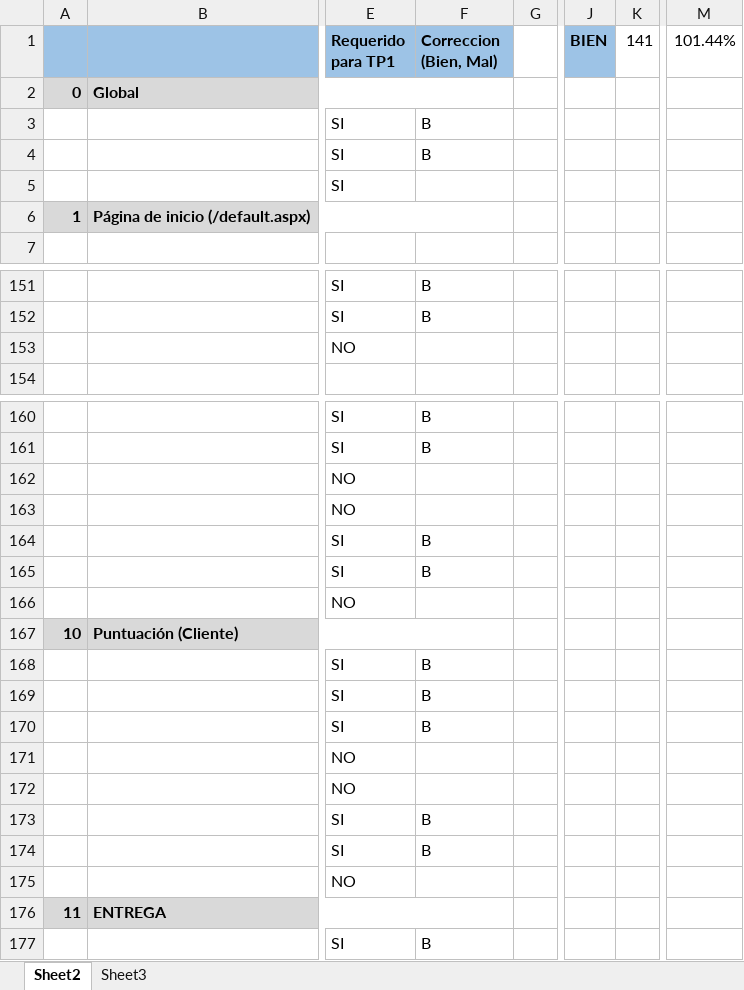
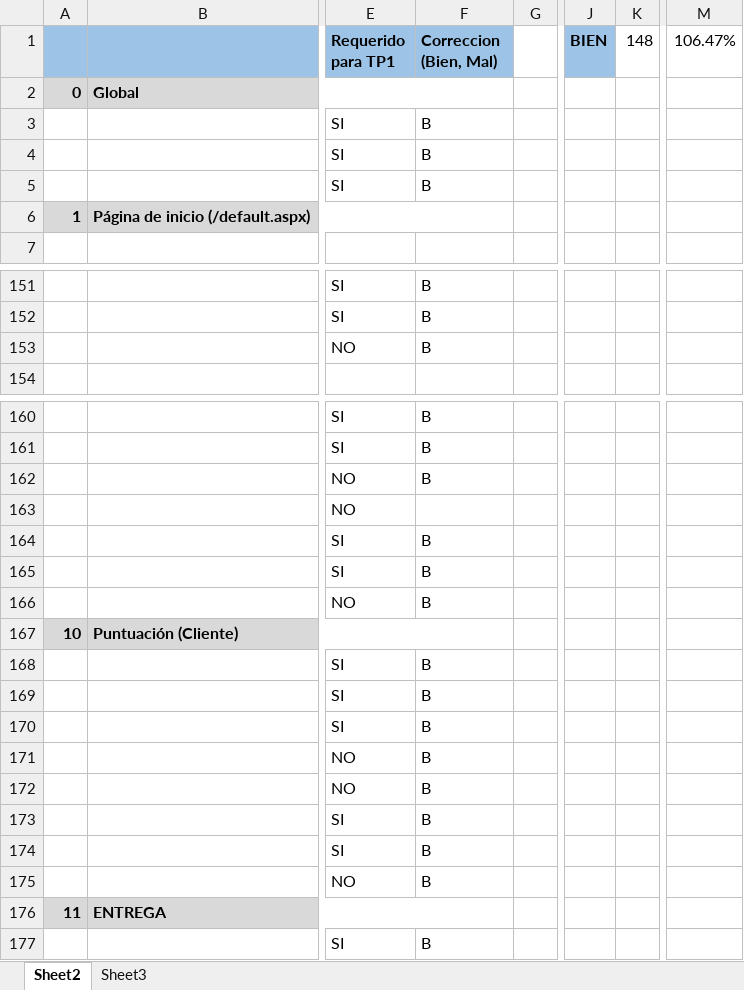
Before and after one commit to petarfx/PrograWeb3-AlquilaCocheras, an Excel workbook: Consigna/correcciones20162C.xlsx, sheet Sheet2, drawn as a sheet; only a part is shown, gaps mark what is left out; values as stored, in another font and other column widths than the file's, no borders; conditional formats not drawn; the diff names each change by its address in the sheet, - before the commit and + after, or states it on an @@ line.

```diff
--- a/Consigna/correcciones20162C.xlsx (sheet Sheet2)
+++ b/Consigna/correcciones20162C.xlsx (sheet Sheet2)
-K1: 141
+K1: 148
-M1: 101.44%
+M1: 106.47%
-F5 (Correccion (Bien, Mal)): (empty)
+F5 (Correccion (Bien, Mal)): B
-F153 (Correccion (Bien, Mal)): (empty)
+F153 (Correccion (Bien, Mal)): B
-F162 (Correccion (Bien, Mal)): (empty)
+F162 (Correccion (Bien, Mal)): B
-F166 (Correccion (Bien, Mal)): (empty)
+F166 (Correccion (Bien, Mal)): B
-F171:F172 (Correccion (Bien, Mal)): (empty)
+F171:F172 (Correccion (Bien, Mal)): B
-F175 (Correccion (Bien, Mal)): (empty)
+F175 (Correccion (Bien, Mal)): B
```
Also changed, not shown: 8 other files.
